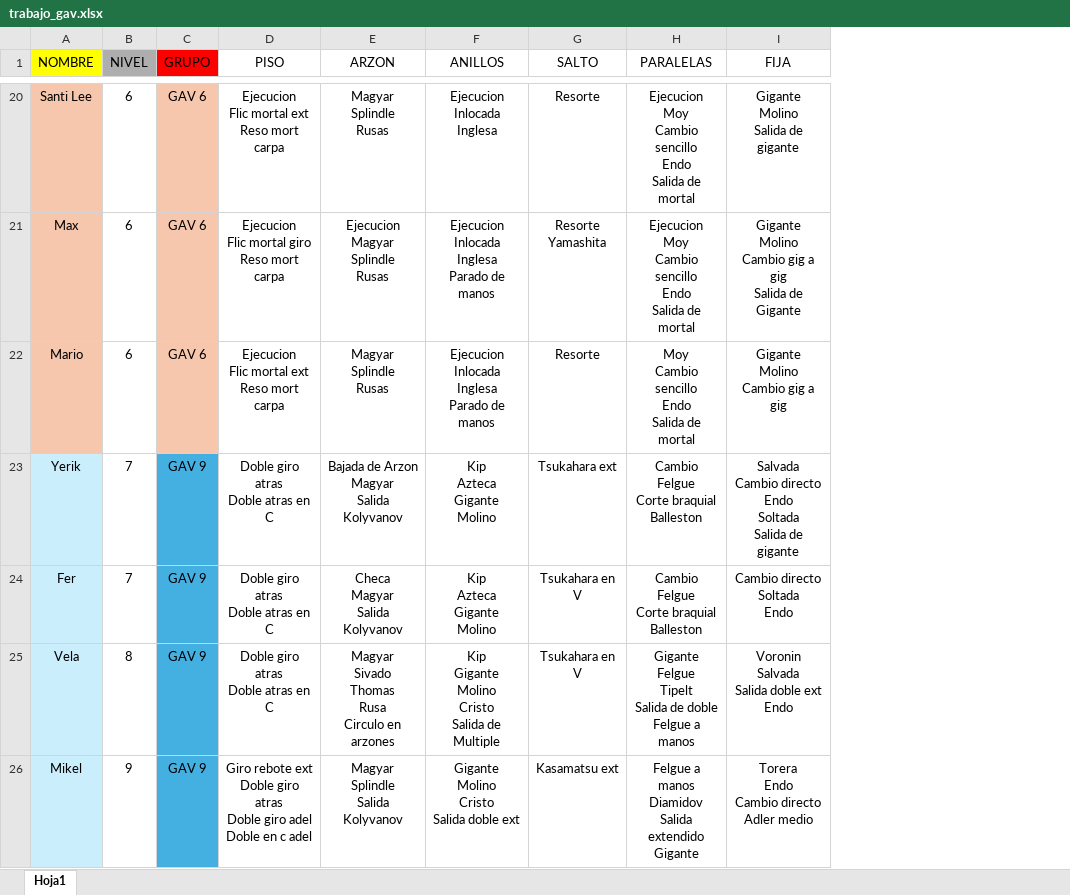
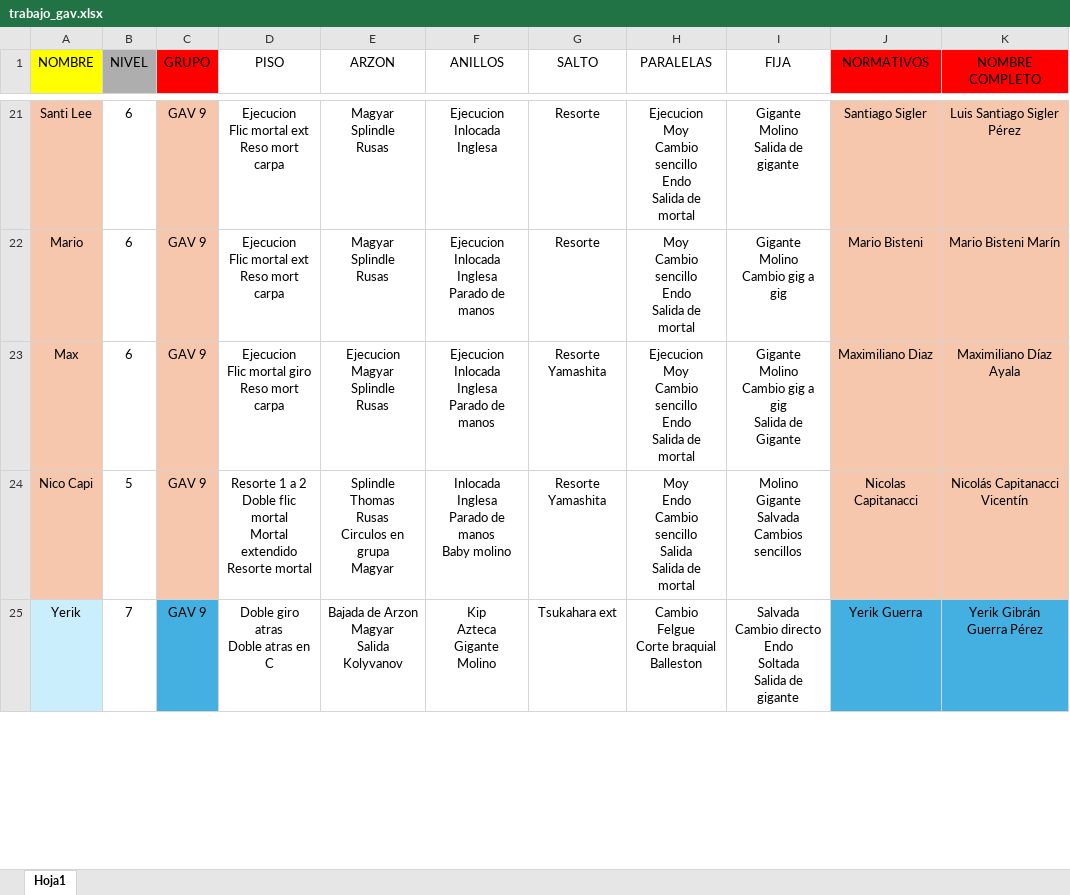
Before and after one commit to josemanueljaimemorales/pruebanuevappakc, an Excel workbook: modulos/gav-training/trabajo_gav.xlsx, sheet Hoja1, drawn as a sheet; only a part is shown, gaps mark what is left out; values as stored, in another font and other column widths than the file's, no borders; conditional formats not drawn; removed rows and columns are numbered as before the commit, all else as after; ↵ is a line break in a cell; the diff covers the shown part only; the diff names each change by its address in the sheet, - before the commit and + after, or states it on an @@ line.

```diff
--- a/modulos/gav-training/trabajo_gav.xlsx (sheet Hoja1)
+++ b/modulos/gav-training/trabajo_gav.xlsx (sheet Hoja1)
+column J (NORMATIVOS), rows 21-22: Santiago Sigler | Mario Bisteni; row 25: Yerik Guerra
+column K (NOMBRE COMPLETO), rows 21-22: Luis Santiago Sigler Pérez | Mario Bisteni Marín; row 25: Yerik Gibrán Guerra Pérez
-C21 (GRUPO): GAV 6
+C21 (GRUPO): GAV 9
-row 21: Max | 6 | GAV 6 | Ejecucion ↵ Flic mortal giro ↵ Reso mort carpa | Ejecucion ↵ Magyar ↵ Splindle ↵ Rusas | Ejecucion ↵ Inlocada ↵ Inglesa ↵ Parado de manos | Resorte ↵ Yamashita | Ejecucion ↵ Moy ↵ Cambio sencillo ↵ Endo ↵ Salida de mortal | Gigante ↵ Molino ↵ Cambio gig a gig ↵ Salida de Gigante
-C22 (GRUPO): GAV 6
+C22 (GRUPO): GAV 9
+row 23: Max | 6 | GAV 9 | Ejecucion ↵ Flic mortal giro ↵ Reso mort carpa | Ejecucion ↵ Magyar ↵ Splindle ↵ Rusas | Ejecucion ↵ Inlocada ↵ Inglesa ↵ Parado de manos | Resorte ↵ Yamashita | Ejecucion ↵ Moy ↵ Cambio sencillo ↵ Endo ↵ Salida de mortal | Gigante ↵ Molino ↵ Cambio gig a gig ↵ Salida de Gigante | Maximiliano Diaz | Maximiliano Díaz Ayala
+row 24: Nico Capi | 5 | GAV 9 | Resorte 1 a 2 ↵ Doble flic mortal ↵ Mortal extendido ↵ Resorte mortal | Splindle Thomas ↵ Rusas ↵ Circulos en grupa ↵ Magyar | Inlocada ↵ Inglesa ↵ Parado de manos ↵ Baby molino | Resorte ↵ Yamashita | Moy ↵ Endo ↵ Cambio sencillo ↵ Salida ↵ Salida de mortal | Molino ↵ Gigante ↵ Salvada ↵ Cambios sencillos | Nicolas Capitanacci | Nicolás Capitanacci Vicentín
@@ row 24 moved to row 20: Fer @@
-row 25: Vela | 8 | GAV 9 | Doble giro atras ↵ Doble atras en C | Magyar ↵ Sivado ↵ Thomas ↵ Rusa ↵ Circulo en arzones | Kip ↵ Gigante ↵ Molino ↵ Cristo ↵ Salida de Multiple | Tsukahara en V | Gigante ↵ Felgue ↵ Tipelt ↵ Salida de doble ↵ Felgue a manos | Voronin ↵ Salvada ↵ Salida doble ext ↵ Endo
-row 26: Mikel | 9 | GAV 9 | Giro rebote ext ↵ Doble giro atras ↵ Doble giro adel ↵ Doble en c adel | Magyar ↵ Splindle ↵ Salida Kolyvanov | Gigante ↵ Molino ↵ Cristo ↵ Salida doble ext | Kasamatsu ext | Felgue a manos ↵ Diamidov ↵ Salida extendido ↵ Gigante | Torera ↵ Endo ↵ Cambio directo ↵ Adler medio
```
Also changed, not shown: 11 added rows, 9 removed rows, 20 edited cells and cell formats elsewhere in this sheet, 4 other files.
